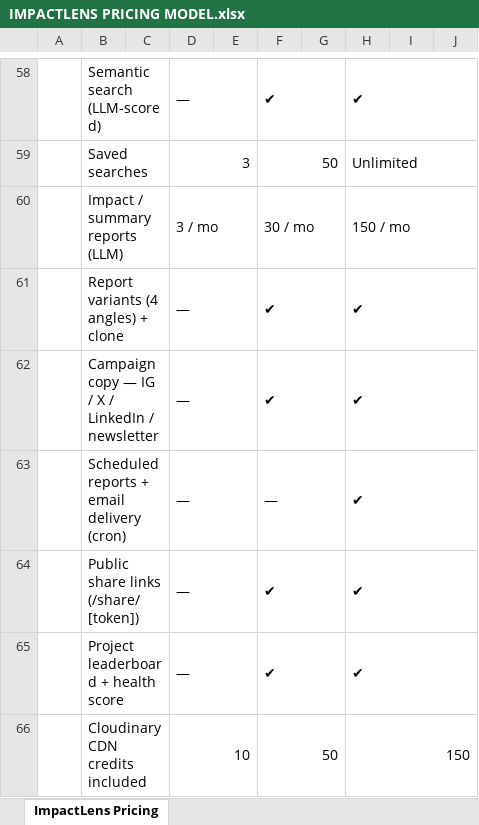
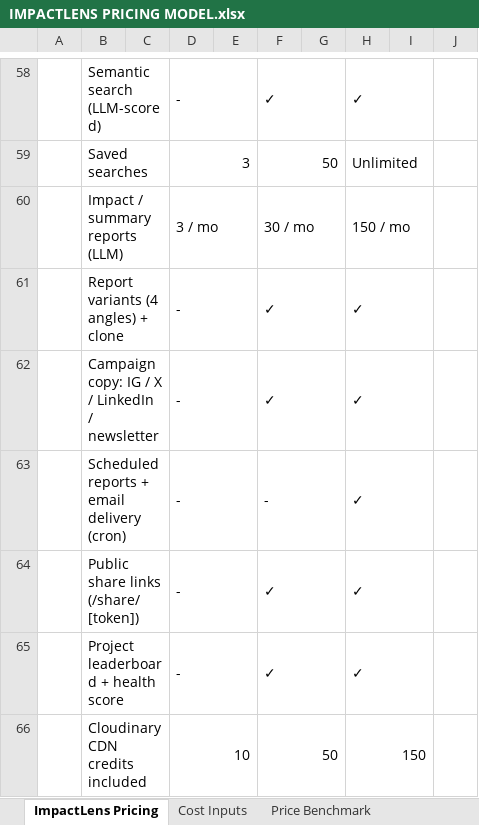
Before and after one commit to hemv-857/impact-lens, an Excel workbook: docs/IMPACTLENS PRICING MODEL.xlsx, sheet ImpactLens Pricing, drawn as a sheet; only a part is shown, gaps mark what is left out; values as stored, in another font and other column widths than the file's, no cell formats; removed rows and columns are numbered as before the commit, all else as after; the diff covers the shown part only; the diff names each change by its address in the sheet, - before the commit and + after, or states it on an @@ line.

Commit message:
docs: pricing model redesign, GTM and pricing workbook, competitor register
- IMPACTLENS PRICING MODEL.xlsx: formula fixes plus a full visual
  redesign (light theme, input/link/formula colour key, section-per-page
  printing). No number changed; values stay at the same cell addresses.
- IMPACTLENS GTM AND PRICING MODEL.xlsx: new GTM, ICP, revenue and
  competitive workbook built on the pricing model
- COMPETITIVE-LANDSCAPE.md rewritten; competitors.csv source register

```diff
--- a/docs/IMPACTLENS PRICING MODEL.xlsx (sheet ImpactLens Pricing)
+++ b/docs/IMPACTLENS PRICING MODEL.xlsx (sheet ImpactLens Pricing)
+sheet tab: Cost Inputs
+sheet tab: Price Benchmark
-D58: —
+D58: -
-F58: ✔
+F58: ✓
-H58: ✔
+H58: ✓
-H58:J58 merged
+H58:I58 merged
-H59:J59 merged
+H59:I59 merged
-H60:J60 merged
+H60:I60 merged
-D61: —
+D61: -
-F61: ✔
+F61: ✓
-H61: ✔
+H61: ✓
-H61:J61 merged
+H61:I61 merged
-row 62:  | Campaign copy — IG / X / LinkedIn / newsletter |  | — |  | ✔ |  | ✔
+row 62:  | Campaign copy: IG / X / LinkedIn / newsletter |  | - |  | ✓ |  | ✓
-D63:D65: —
+D63:D65: -
-F63: —
+F63: -
-H63:H65: ✔
+H63:H65: ✓
-H63:J63 merged
+H63:I63 merged
-F64:F65: ✔
+F64:F65: ✓
-H64:J64 merged
+H64:I64 merged
-H65:J65 merged
+H65:I65 merged
-H66:J66 merged
+H66:I66 merged
```
Also changed, not shown: 14 added rows, 14 removed rows, 61 edited cells and merged cells elsewhere in this sheet, cell formats, formulas that keep their value, 3 other files.
